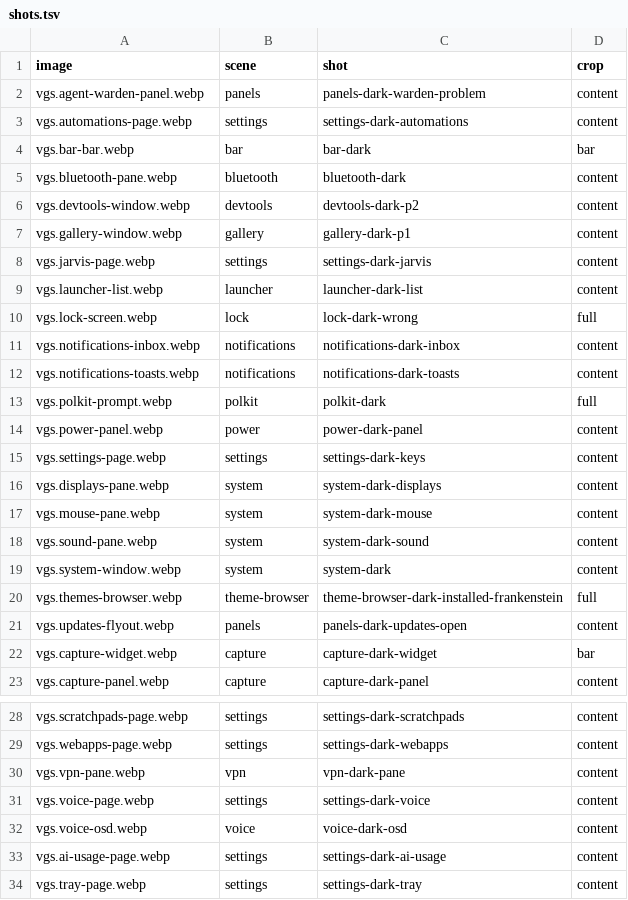
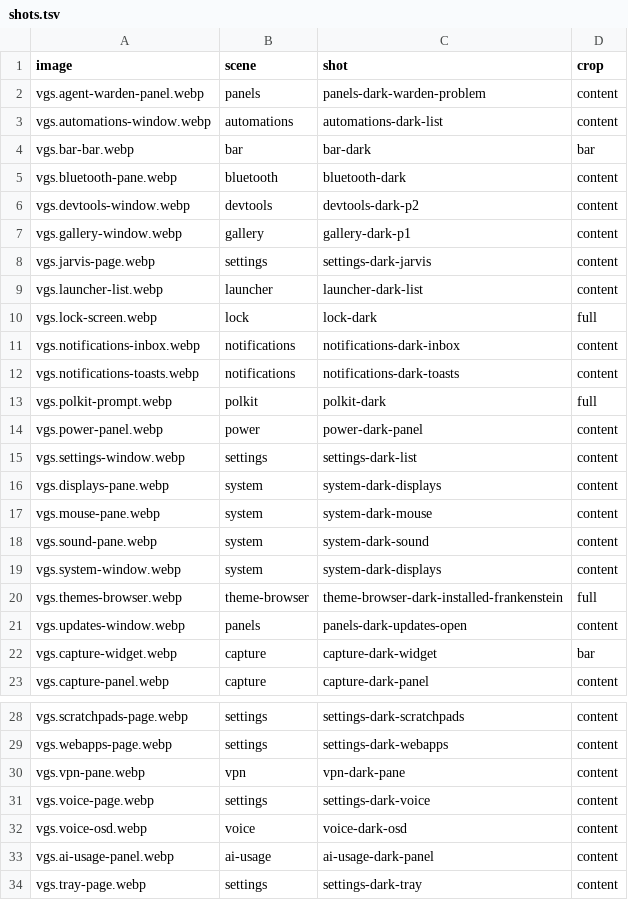
Before and after one commit to vanillagreencom/vgshell, a TSV file: docs/images/plugins/shots.tsv, drawn as a sheet; only a part is shown, gaps mark what is left out.

```diff
--- a/docs/images/plugins/shots.tsv
+++ b/docs/images/plugins/shots.tsv
@@ -2,3 +2,3 @@ image	scene	shot	crop
 vgs.agent-warden-panel.webp	panels	panels-dark-warden-problem	content
-vgs.automations-page.webp	settings	settings-dark-automations	content
+vgs.automations-window.webp	automations	automations-dark-list	content
 vgs.bar-bar.webp	bar	bar-dark	bar
@@ -9,3 +9,3 @@ vgs.jarvis-page.webp	settings	settings-dark-jarvis	content
 vgs.launcher-list.webp	launcher	launcher-dark-list	content
-vgs.lock-screen.webp	lock	lock-dark-wrong	full
+vgs.lock-screen.webp	lock	lock-dark	full
 vgs.notifications-inbox.webp	notifications	notifications-dark-inbox	content
@@ -14,3 +14,3 @@ vgs.polkit-prompt.webp	polkit	polkit-dark	full
 vgs.power-panel.webp	power	power-dark-panel	content
-vgs.settings-page.webp	settings	settings-dark-keys	content
+vgs.settings-window.webp	settings	settings-dark-list	content
 vgs.displays-pane.webp	system	system-dark-displays	content
@@ -18,5 +18,5 @@ vgs.mouse-pane.webp	system	system-dark-mouse	content
 vgs.sound-pane.webp	system	system-dark-sound	content
-vgs.system-window.webp	system	system-dark	content
+vgs.system-window.webp	system	system-dark-displays	content
 vgs.themes-browser.webp	theme-browser	theme-browser-dark-installed-frankenstein	full
-vgs.updates-flyout.webp	panels	panels-dark-updates-open	content
+vgs.updates-window.webp	panels	panels-dark-updates-open	content
 vgs.capture-widget.webp	capture	capture-dark-widget	bar
@@ -32,3 +32,3 @@ vgs.voice-page.webp	settings	settings-dark-voice	content
 vgs.voice-osd.webp	voice	voice-dark-osd	content
-vgs.ai-usage-page.webp	settings	settings-dark-ai-usage	content
+vgs.ai-usage-panel.webp	ai-usage	ai-usage-dark-panel	content
 vgs.tray-page.webp	settings	settings-dark-tray	content
```
Also changed, not shown: 46 other files.
